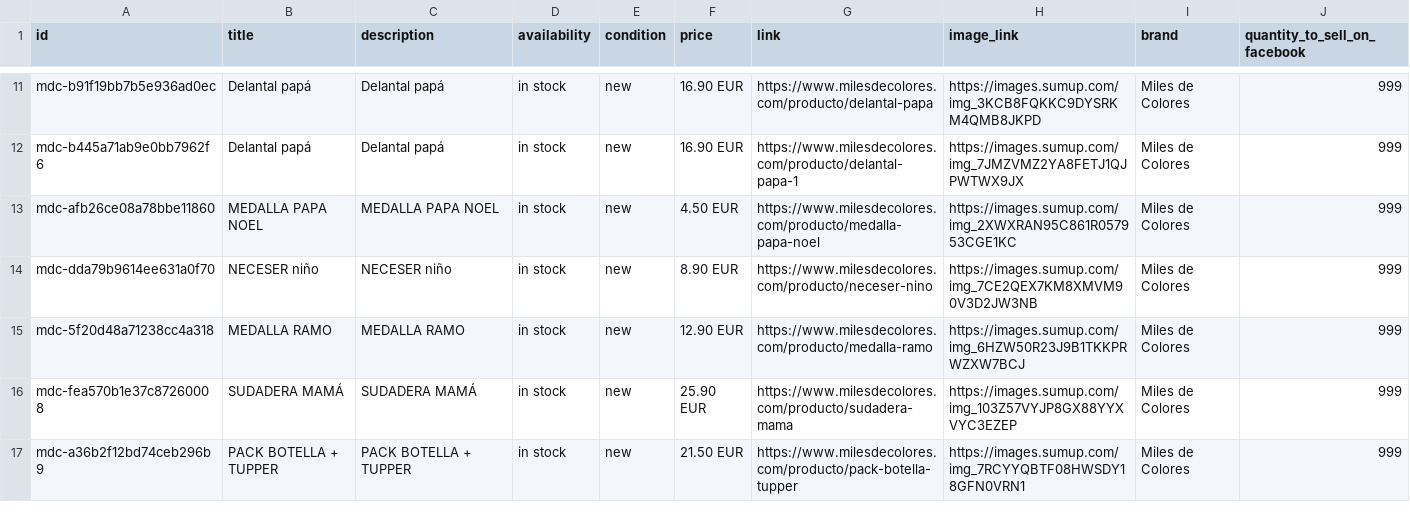
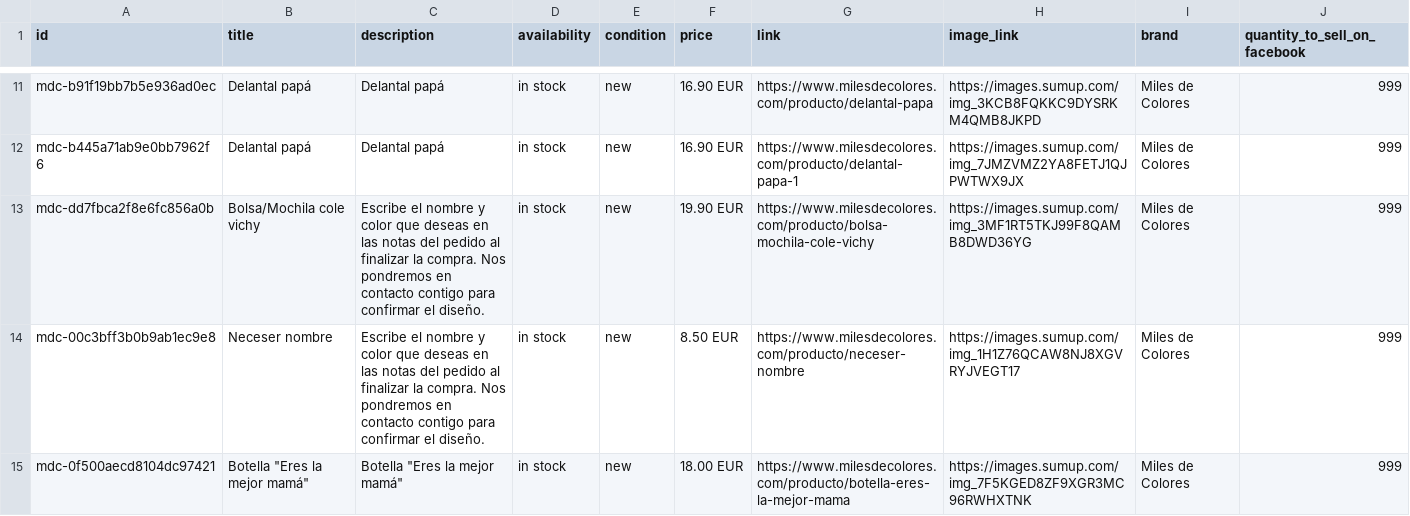
Before and after one commit to milesdecolores/catalogo-meta, a CSV file: docs/catalogo-meta.csv, drawn as a sheet; only a part is shown, gaps mark what is left out; the shorter side is filled out with more unchanged rows; the diff covers the shown part only.

```diff
--- a/docs/catalogo-meta.csv
+++ b/docs/catalogo-meta.csv
@@ -12 +12,4 @@ mdc-b91f19bb7b5e936ad0ec,Delantal papá,Delantal papá,in stock,new,16.90 EUR,ht
 mdc-b445a71ab9e0bb7962f6,Delantal papá,Delantal papá,in stock,new,16.90 EUR,https://www.milesdecolores.com/producto/delantal-papa-1,https://images.sumup.com/img_7JMZVMZ2YA8FETJ1QJPWTWX9JX,Miles de Colores,999
+mdc-dd7fbca2f8e6fc856a0b,Bolsa/Mochila cole vichy,Escribe el nombre y color que deseas en las notas del pedido al finalizar la compra. Nos pondremos en contacto contigo para confirmar el diseño.,in stock,new,19.90 EUR,https://www.milesdecolores.com/producto/bolsa-mochila-cole-vichy,https://images.sumup.com/img_3MF1RT5TKJ99F8QAMB8DWD36YG,Miles de Colores,999
+mdc-00c3bff3b0b9ab1ec9e8,Neceser nombre,Escribe el nombre y color que deseas en las notas del pedido al finalizar la compra. Nos pondremos en contacto contigo para confirmar el diseño.,in stock,new,8.50 EUR,https://www.milesdecolores.com/producto/neceser-nombre,https://images.sumup.com/img_1H1Z76QCAW8NJ8XGVRYJVEGT17,Miles de Colores,999
+mdc-0f500aecd8104dc97421,"Botella ""Eres la mejor mamá""","Botella ""Eres la mejor mamá""",in stock,new,18.00 EUR,https://www.milesdecolores.com/producto/botella-eres-la-mejor-mama,https://images.sumup.com/img_7F5KGED8ZF9XGR3MC96RWHXTNK,Miles de Colores,999
```
Also changed, not shown: 3 added rows elsewhere in this file.
